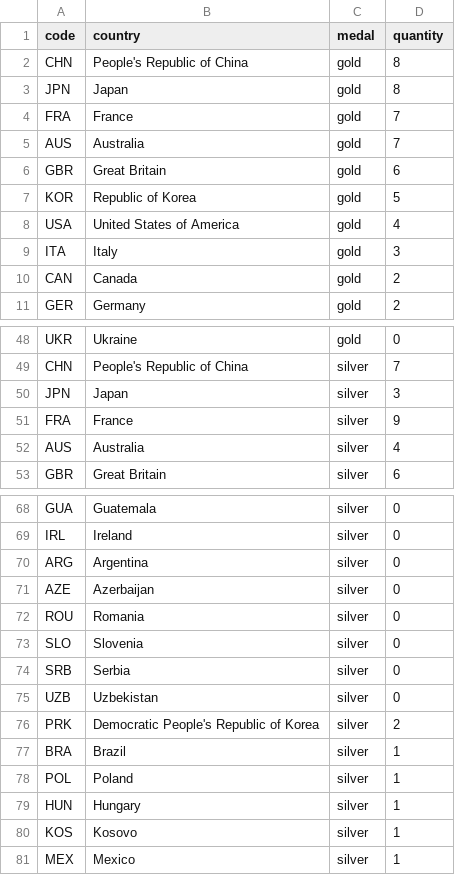
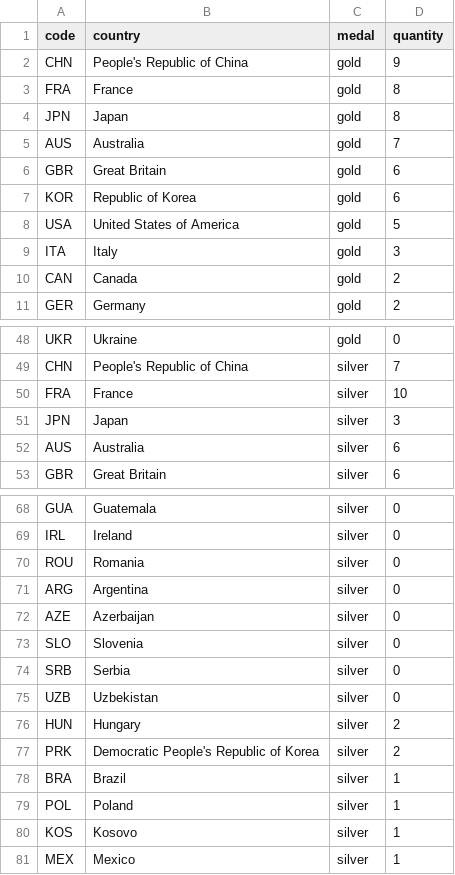
Before and after one commit to taniki/paris2024-data, a CSV file: datasets/medal_countries.long.csv, drawn as a sheet; only a part is shown, gaps mark what is left out; the diff covers the shown part only.

```diff
--- a/datasets/medal_countries.long.csv
+++ b/datasets/medal_countries.long.csv
@@ -1,9 +1,9 @@
 code,country,medal,quantity
-CHN,People's Republic of China,gold,8
+CHN,People's Republic of China,gold,9
+FRA,France,gold,8
 JPN,Japan,gold,8
-FRA,France,gold,7
 AUS,Australia,gold,7
 GBR,Great Britain,gold,6
-KOR,Republic of Korea,gold,5
-USA,United States of America,gold,4
+KOR,Republic of Korea,gold,6
+USA,United States of America,gold,5
 ITA,Italy,gold,3
@@ -49,5 +49,5 @@ UKR,Ukraine,gold,0
 CHN,People's Republic of China,silver,7
+FRA,France,silver,10
 JPN,Japan,silver,3
-FRA,France,silver,9
-AUS,Australia,silver,4
+AUS,Australia,silver,6
 GBR,Great Britain,silver,6
@@ -69,5 +69,5 @@ GUA,Guatemala,silver,0
 IRL,Ireland,silver,0
+ROU,Romania,silver,0
 ARG,Argentina,silver,0
 AZE,Azerbaijan,silver,0
-ROU,Romania,silver,0
 SLO,Slovenia,silver,0
@@ -75,2 +75,3 @@ SRB,Serbia,silver,0
 UZB,Uzbekistan,silver,0
+HUN,Hungary,silver,2
 PRK,Democratic People's Republic of Korea,silver,2
@@ -78,3 +79,2 @@ BRA,Brazil,silver,1
 POL,Poland,silver,1
-HUN,Hungary,silver,1
 KOS,Kosovo,silver,1
```
Also changed, not shown: 2 added rows, 2 removed rows, 6 moved rows and 1 edited cell elsewhere in this file, datasets/medal_countries.wide.csv.
